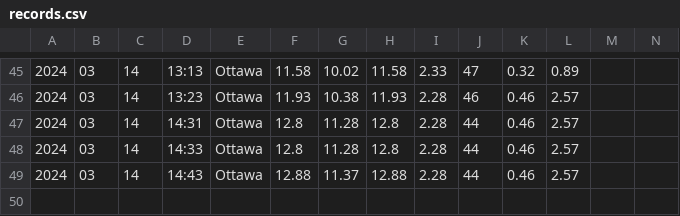
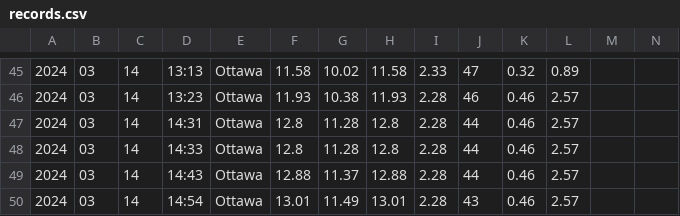
Before and after one commit to donwade/rpi-weather-largefont, a CSV file: records.csv, drawn as a sheet; only a part is shown, gaps mark what is left out; rows hold the shown columns only; the diff names each change by its address in the sheet, - before the commit and + after, or states it on an @@ line.

```diff
--- a/records.csv
+++ b/records.csv
+row 50: 2024 | 03 | 14 | 14:54 | Ottawa | 13.01 | 11.49 | 13.01 | 2.28 | 43 | 0.46 | 2.57
```
Also changed, not shown: 1 other file.
